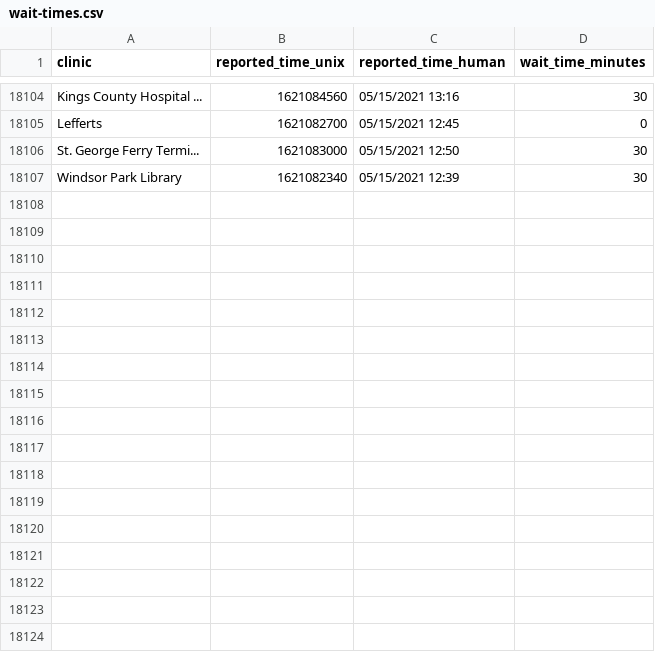
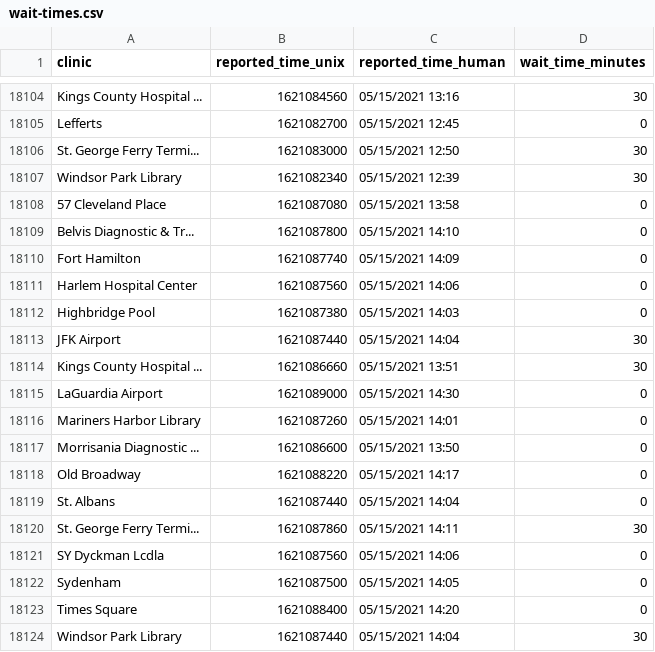
Before and after one commit to astoria-tech/nyc-covid19-testing-wait-times, a CSV file: wait-times.csv, drawn as a sheet; only a part is shown, gaps mark what is left out.

Commit message:
Latest wait times

```diff
--- a/wait-times.csv
+++ b/wait-times.csv
@@ -18107 +18107,18 @@ St. George Ferry Termi...,1621083000,05/15/2021 12:50,30
 Windsor Park Library,1621082340,05/15/2021 12:39,30
+57 Cleveland Place,1621087080,05/15/2021 13:58,0
+Belvis Diagnostic & Tr...,1621087800,05/15/2021 14:10,0
+Fort Hamilton,1621087740,05/15/2021 14:09,0
+Harlem Hospital Center,1621087560,05/15/2021 14:06,0
+Highbridge Pool,1621087380,05/15/2021 14:03,0
+JFK Airport,1621087440,05/15/2021 14:04,30
+Kings County Hospital ...,1621086660,05/15/2021 13:51,30
+LaGuardia Airport,1621089000,05/15/2021 14:30,0
+Mariners Harbor Library,1621087260,05/15/2021 14:01,0
+Morrisania Diagnostic ...,1621086600,05/15/2021 13:50,0
+Old Broadway,1621088220,05/15/2021 14:17,0
+St. Albans,1621087440,05/15/2021 14:04,0
+St. George Ferry Termi...,1621087860,05/15/2021 14:11,30
+SY Dyckman Lcdla,1621087560,05/15/2021 14:06,0
+Sydenham,1621087500,05/15/2021 14:05,0
+Times Square,1621088400,05/15/2021 14:20,0
+Windsor Park Library,1621087440,05/15/2021 14:04,30
```
